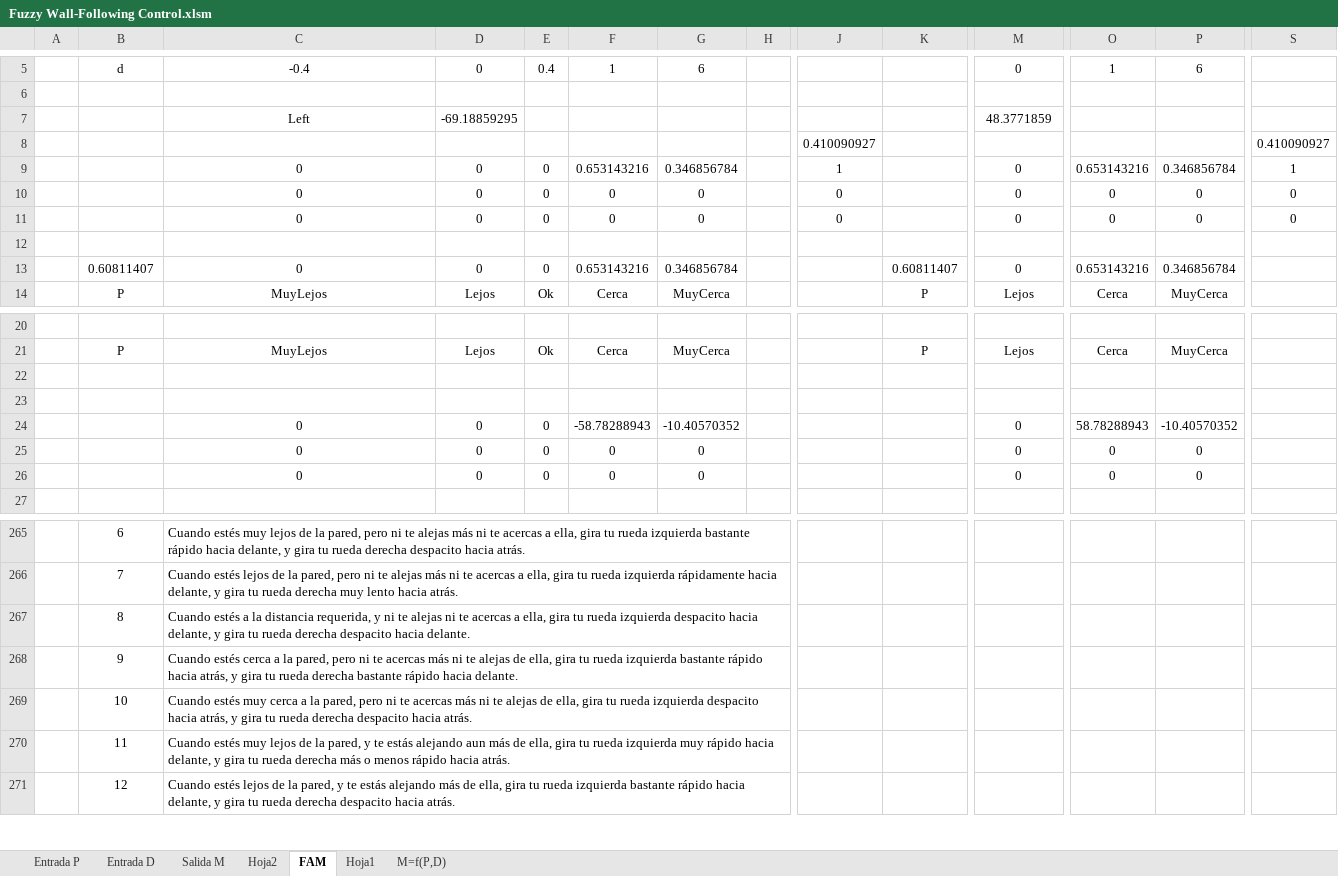
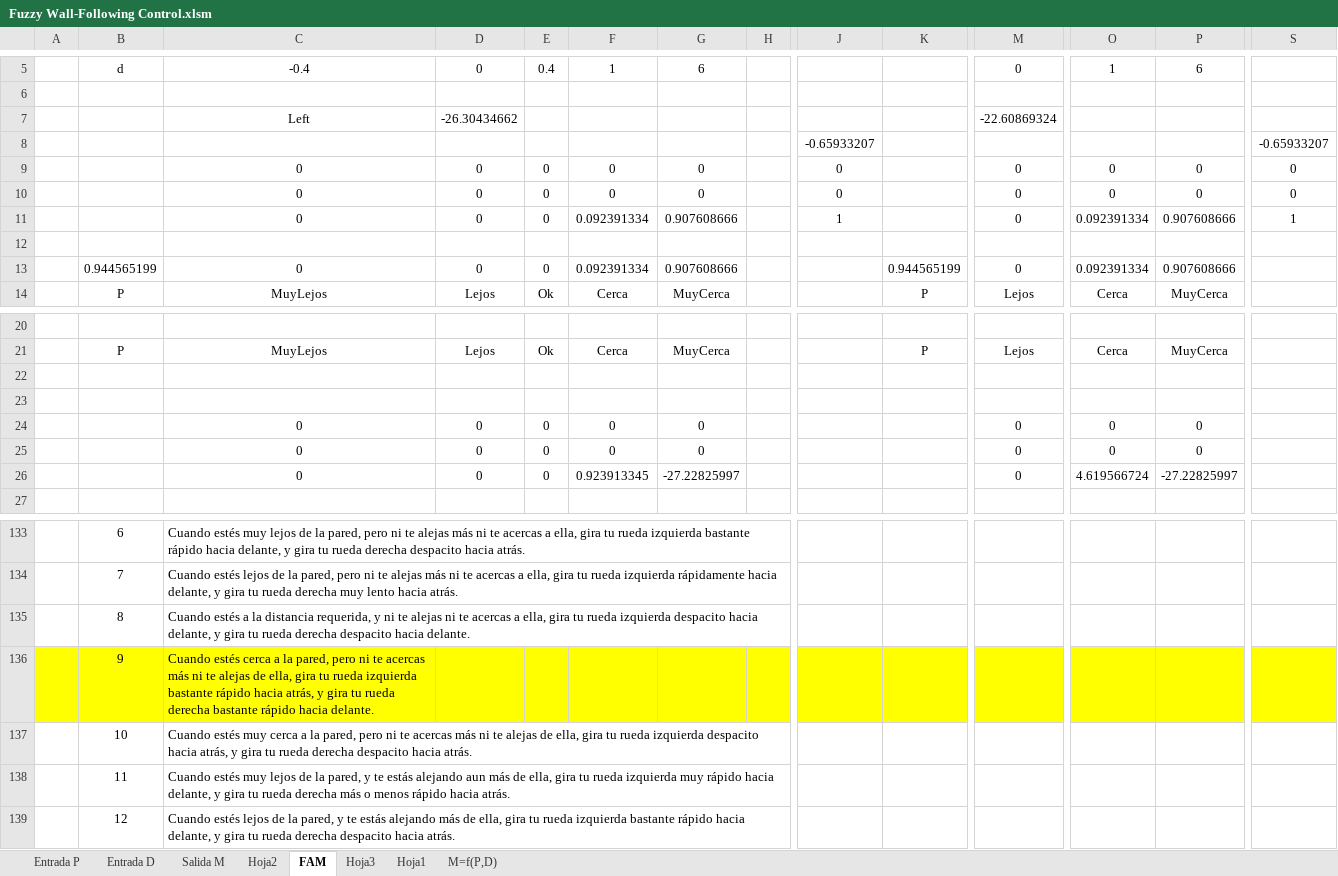
Before and after one commit to bryanqg92/NLG_GENESYS, an Excel workbook: data/Fuzzy Wall-Following Control.xlsm, sheet FAM, drawn as a sheet; only a part is shown, gaps mark what is left out; values as stored, in another font and other column widths than the file's, no borders; addresses are those after the commit; the diff covers the shown part only; the diff names each change by its address in the sheet, - before the commit and + after, or states it on an @@ line.

```diff
--- a/data/Fuzzy Wall-Following Control.xlsm (sheet FAM)
+++ b/data/Fuzzy Wall-Following Control.xlsm (sheet FAM)
+sheet tab: Hoja3
-D7: -69.18859295
+D7: -26.30434662
-M7: 48.3771859
+M7: -22.60869324
-J8: 0.410090927
+J8: -0.65933207
-S8: 0.410090927
+S8: -0.65933207
-F9: 0.653143216
+F9: 0
-G9: 0.346856784
+G9: 0
-J9: 1
+J9: 0
-O9: 0.653143216
+O9: 0
-P9: 0.346856784
+P9: 0
-S9: 1
+S9: 0
-F11: 0
+F11: 0.092391334
-G11: 0
+G11: 0.907608666
-J11: 0
+J11: 1
-O11: 0
+O11: 0.092391334
-P11: 0
+P11: 0.907608666
-S11: 0
+S11: 1
-B13: 0.60811407
+B13: 0.944565199
-F13: 0.653143216
+F13: 0.092391334
-G13: 0.346856784
+G13: 0.907608666
-K13: 0.60811407
+K13: 0.944565199
-O13: 0.653143216
+O13: 0.092391334
-P13: 0.346856784
+P13: 0.907608666
-F24: -58.78288943
+F24: 0
-G24: -10.40570352
+G24: 0
-O24: 58.78288943
+O24: 0
-P24: -10.40570352
+P24: 0
-F26: 0
+F26: 0.923913345
-G26: 0
+G26: -27.22825997
-O26: 0
+O26: 4.619566724
-P26: 0
+P26: -27.22825997
-A136:S136 fill: none
+A136:S136 fill: #FFFF00
```
Also changed, not shown: other rows of this sheet, 7 other files.
